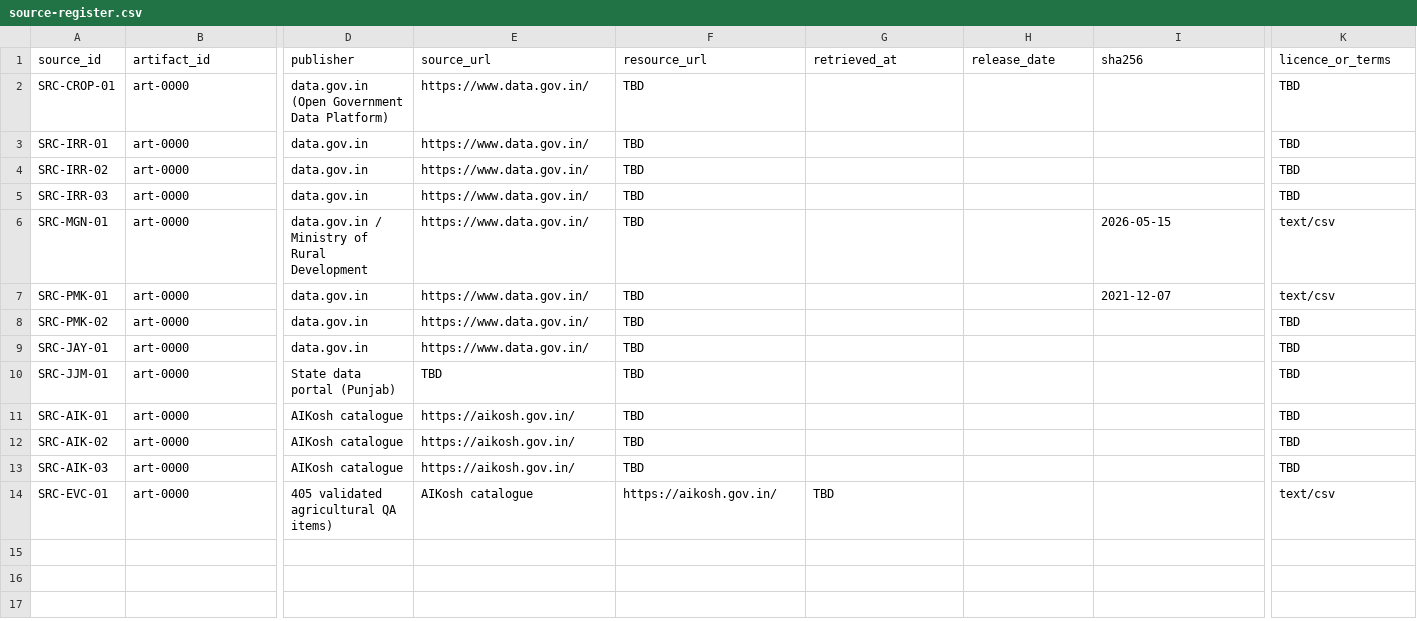
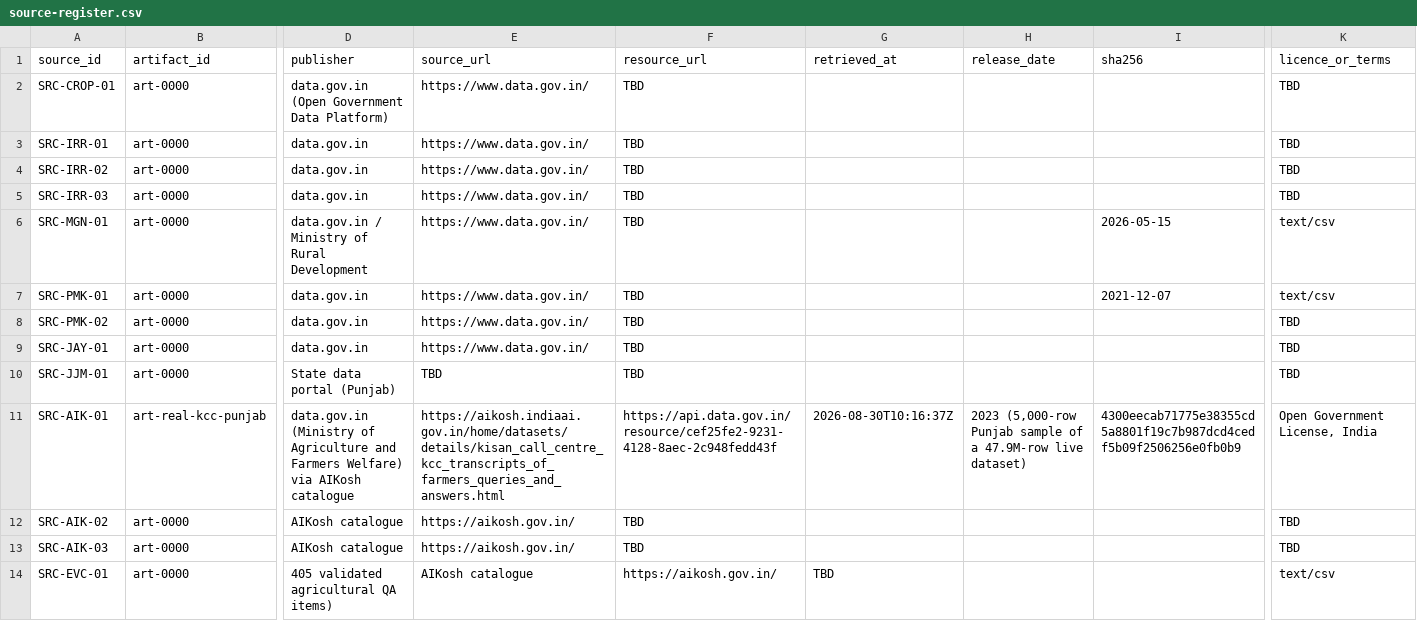
Before and after one commit to dgexplores/Project-Nirikshan, a CSV file: data/source-register.csv, drawn as a sheet; only a part is shown, gaps mark what is left out; the diff covers the shown part only; the diff names each change by its address in the sheet, - before the commit and + after, or states it on an @@ line.

Commit message:
fix: ingest a second real AI Kosh dataset, fix anomaly engine false positives it exposed
Pulled a real 5,000-row sample of the Kisan Call Centre dataset directly
from data.gov.in's own Open Government Data API (47.9M rows live, this is
a real slice of it), ingested and profiled end to end (fitness 98.9,
grade A).

That real dataset exposed a genuine bug: run_anomalies() treated every
Int/Float column as a metric worth a z-score/IQR/Benford check, so it
confidently flagged the call-id column and calendar day/month columns as
"anomalies". A record's id or the day of the month it landed on has no
expected distribution to violate, this was noise dressed up as a finding,
exactly what the project's own "evidence before narrative" rule exists to
prevent. MGNREGA never surfaced this because its id/code columns lost out
to real metric outliers under the findings cap, the bug was latent, not
absent.

Fix: services/api/src/bdd_api/pipelines.py now excludes identifier-like
columns (ends with id/code) and calendar parts (day, month), plus
whatever the function already recognises as the entity/period dimension
columns, from the metric set before running any engine. Verified against
both real datasets: KCC now correctly produces 0 findings (accurate, not
a gap, it has no numeric metric to check) and MGNREGA's real findings are
unchanged. Added a regression test with the same shape (id + calendar +
one genuine outlier) so this can't silently regress.

data/source-register.csv: SRC-AIK-01 marked verified_real with the actual
resource URL, retrieval timestamp and sha256.

Ran /simplify on this diff: tightened _is_metric_column to one return,
dropped the redundant dimension_cols set, and cleaned up the new test's
CSV builder and assertions. Reuse and efficiency passes found nothing.
Altitude flagged this as the third independent "numeric column is not
always a metric" heuristic in the codebase, definitions.py and fitness.py
have the same untreated gap, landing the narrow fix here since it's what
the real data exposed, noting the shared-profile-level generalization as
follow-up.

```diff
--- a/data/source-register.csv
+++ b/data/source-register.csv
-B11 (artifact_id): art-0000
+B11 (artifact_id): art-real-kcc-punjab
-D11 (publisher): AIKosh catalogue
+D11 (publisher): data.gov.in (Ministry of Agriculture and Farmers Welfare) via AIKosh catalogue
-E11 (source_url): https://aikosh.gov.in/
+E11 (source_url): https://aikosh.indiaai.gov.in/home/datasets/details/kisan_call_centre_kcc_transcripts_of_farmers_queries_and_answers.html
-F11 (resource_url): TBD
+F11 (resource_url): https://api.data.gov.in/resource/cef25fe2-9231-4128-8aec-2c948fedd43f
-G11 (retrieved_at): (empty)
+G11 (retrieved_at): 2026-08-30T10:16:37Z
-H11 (release_date): (empty)
+H11 (release_date): 2023 (5,000-row Punjab sample of a 47.9M-row live dataset)
-I11 (sha256): (empty)
+I11 (sha256): 4300eecab71775e38355cd5a8801f19c7b987dcd4cedf5b09f2506256e0fb0b9
-K11 (licence_or_terms): TBD
+K11 (licence_or_terms): Open Government License, India
```
Also changed, not shown: 2 edited cells elsewhere in this file, 2 other files.
